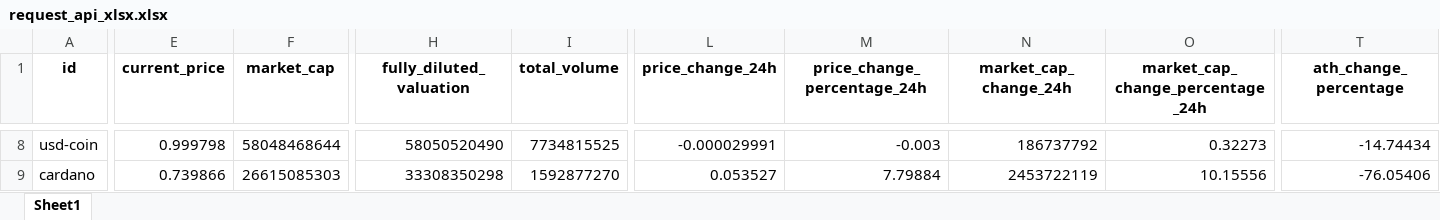
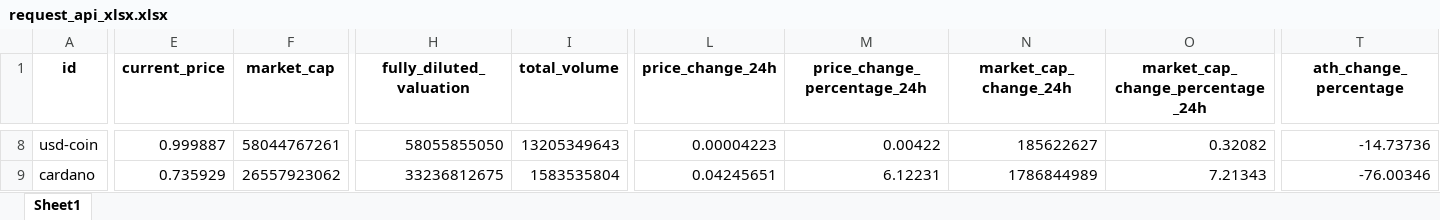
Before and after one commit to Carlos19711101/bigdata20251_actividad1, an Excel workbook: src/static/xlsx/request_api_xlsx.xlsx, sheet Sheet1, drawn as a sheet; only a part is shown, gaps mark what is left out; values as stored, in another font and other column widths than the file's, no borders; the diff covers the shown part only; the diff names each change by its address in the sheet, - before the commit and + after, or states it on an @@ line.

```diff
--- a/src/static/xlsx/request_api_xlsx.xlsx (sheet Sheet1)
+++ b/src/static/xlsx/request_api_xlsx.xlsx (sheet Sheet1)
-E8 (current_price): 0.999798
+E8 (current_price): 0.999887
-F8 (market_cap): 58048468644
+F8 (market_cap): 58044767261
-H8 (fully_diluted_valuation): 58050520490
+H8 (fully_diluted_valuation): 58055855050
-I8 (total_volume): 7734815525
+I8 (total_volume): 13205349643
-L8 (price_change_24h): -0.000029991
+L8 (price_change_24h): 0.00004223
-M8 (price_change_percentage_24h): -0.003
+M8 (price_change_percentage_24h): 0.00422
-N8 (market_cap_change_24h): 186737792
+N8 (market_cap_change_24h): 185622627
-O8 (market_cap_change_percentage_24h): 0.32273
+O8 (market_cap_change_percentage_24h): 0.32082
-T8 (ath_change_percentage): -14.74434
+T8 (ath_change_percentage): -14.73736
-E9 (current_price): 0.739866
+E9 (current_price): 0.735929
-F9 (market_cap): 26615085303
+F9 (market_cap): 26557923062
-H9 (fully_diluted_valuation): 33308350298
+H9 (fully_diluted_valuation): 33236812675
-I9 (total_volume): 1592877270
+I9 (total_volume): 1583535804
-L9 (price_change_24h): 0.053527
+L9 (price_change_24h): 0.04245651
-M9 (price_change_percentage_24h): 7.79884
+M9 (price_change_percentage_24h): 6.12231
-N9 (market_cap_change_24h): 2453722119
+N9 (market_cap_change_24h): 1786844989
-O9 (market_cap_change_percentage_24h): 10.15556
+O9 (market_cap_change_percentage_24h): 7.21343
-T9 (ath_change_percentage): -76.05406
+T9 (ath_change_percentage): -76.00346
```
Also changed, not shown: 12 added rows, 12 removed rows and 1105 edited cells elsewhere in this sheet, src/static/cleaned_data/cleaned_data.xlsx, 3 other files.
